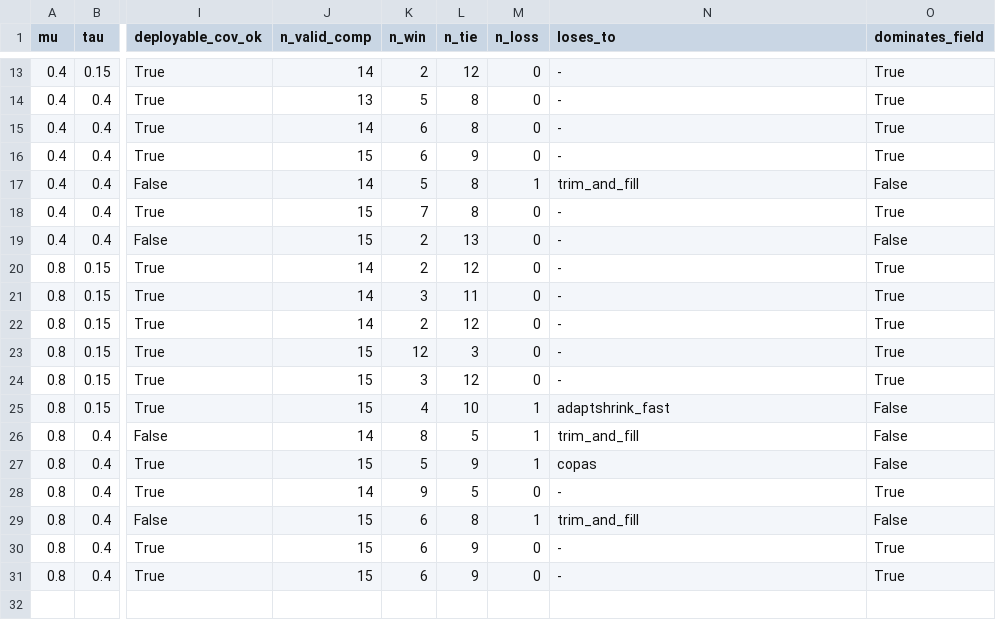
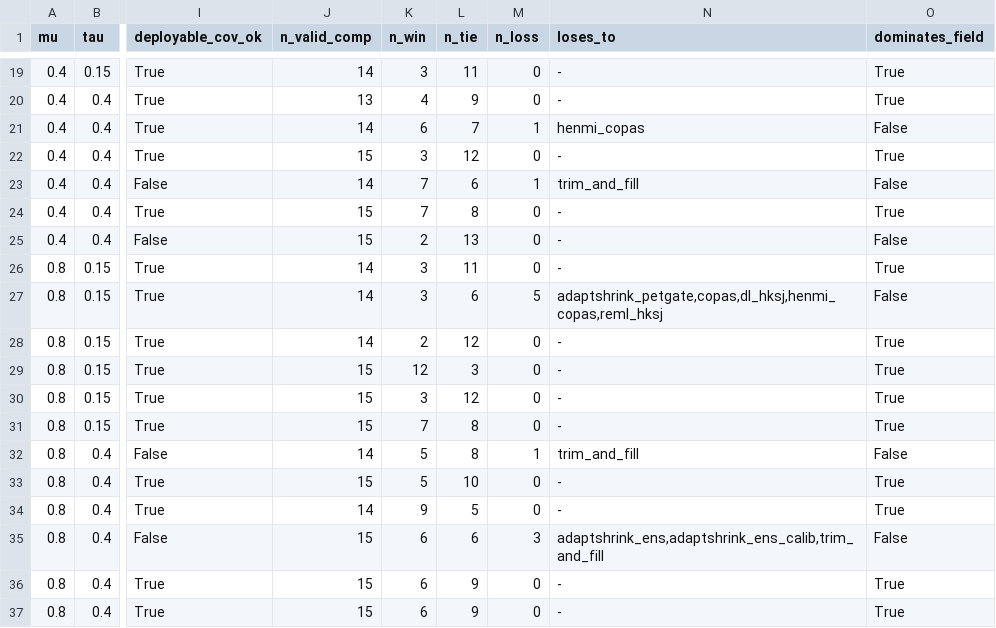
Before and after one commit to mahmood726-cyber/ubcma, a CSV file: truth-recovery/field2_l2_domination_adaptshrink_auto.csv, drawn as a sheet; only a part is shown, gaps mark what is left out; addresses are those after the commit; the diff covers the shown part only; the diff names each change by its address in the sheet, - before the commit and + after, or states it on an @@ line.

```diff
--- a/truth-recovery/field2_l2_domination_adaptshrink_auto.csv
+++ b/truth-recovery/field2_l2_domination_adaptshrink_auto.csv
-K19 (n_win): 2
+K19 (n_win): 3
-L19 (n_tie): 12
+L19 (n_tie): 11
-K20 (n_win): 5
+K20 (n_win): 4
-L20 (n_tie): 8
+L20 (n_tie): 9
-L21 (n_tie): 8
+L21 (n_tie): 7
-M21 (n_loss): 0
+M21 (n_loss): 1
-N21 (loses_to): -
+N21 (loses_to): henmi_copas
-O21 (dominates_field): True
+O21 (dominates_field): False
-K22 (n_win): 6
+K22 (n_win): 3
-L22 (n_tie): 9
+L22 (n_tie): 12
-K23 (n_win): 5
+K23 (n_win): 7
-L23 (n_tie): 8
+L23 (n_tie): 6
-K26 (n_win): 2
+K26 (n_win): 3
-L26 (n_tie): 12
+L26 (n_tie): 11
-L27 (n_tie): 11
+L27 (n_tie): 6
-M27 (n_loss): 0
+M27 (n_loss): 5
-N27 (loses_to): -
+N27 (loses_to): adaptshrink_petgate,copas,dl_hksj,henmi_copas,reml_hksj
-O27 (dominates_field): True
+O27 (dominates_field): False
-K31 (n_win): 4
+K31 (n_win): 7
-L31 (n_tie): 10
+L31 (n_tie): 8
-M31 (n_loss): 1
+M31 (n_loss): 0
-N31 (loses_to): adaptshrink_fast
+N31 (loses_to): -
-O31 (dominates_field): False
+O31 (dominates_field): True
-K32 (n_win): 8
+K32 (n_win): 5
-L32 (n_tie): 5
+L32 (n_tie): 8
-L33 (n_tie): 9
+L33 (n_tie): 10
-M33 (n_loss): 1
+M33 (n_loss): 0
-N33 (loses_to): copas
+N33 (loses_to): -
-O33 (dominates_field): False
+O33 (dominates_field): True
-L35 (n_tie): 8
+L35 (n_tie): 6
-M35 (n_loss): 1
+M35 (n_loss): 3
-N35 (loses_to): trim_and_fill
+N35 (loses_to): adaptshrink_ens,adaptshrink_ens_calib,trim_and_fill
```
Also changed, not shown: 6 added rows and 16 edited cells elsewhere in this file, truth-recovery/field2_c2_domination_adaptshrink_fast.csv, truth-recovery/field2_l2_domination_adaptshrink_ens.csv, 21 other files.
